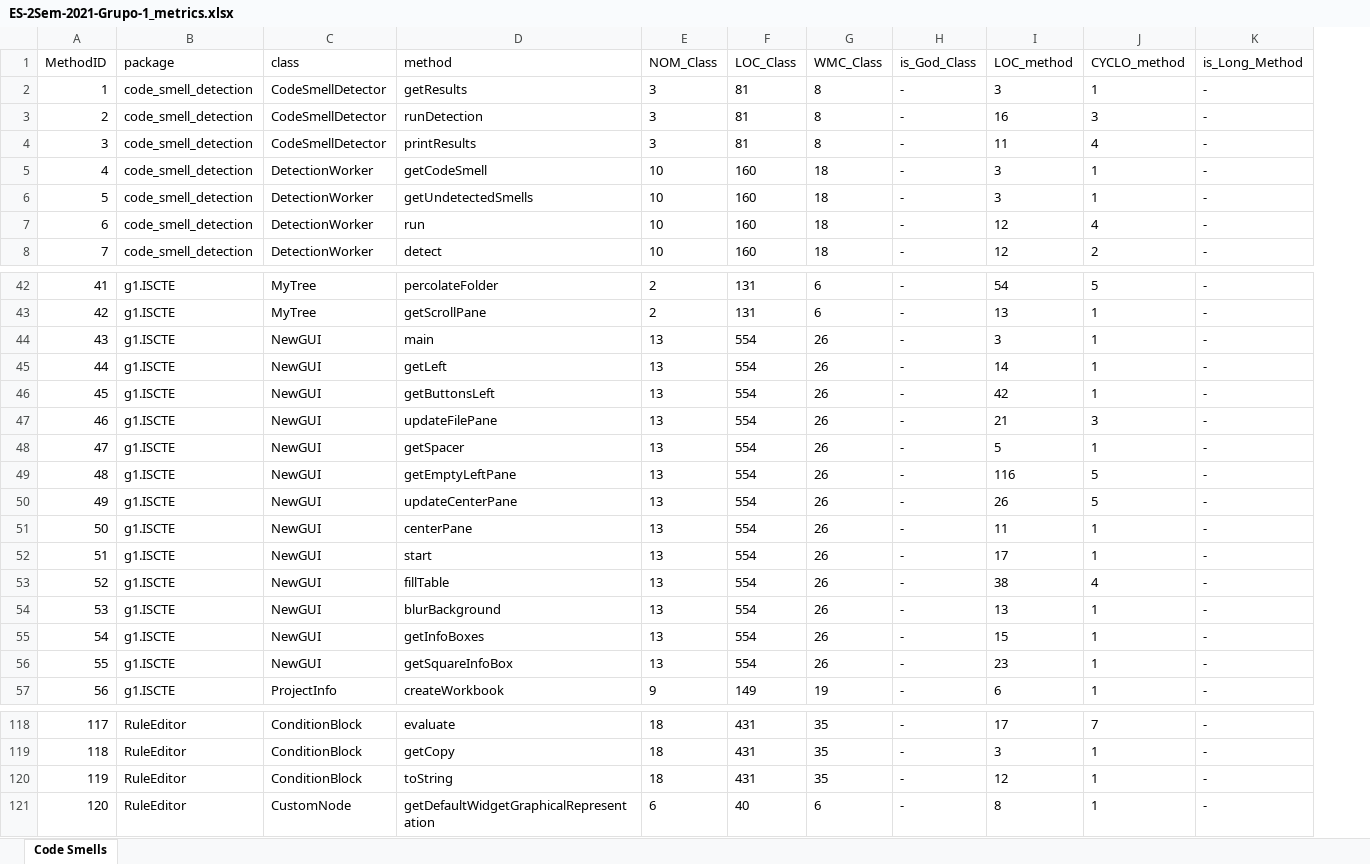
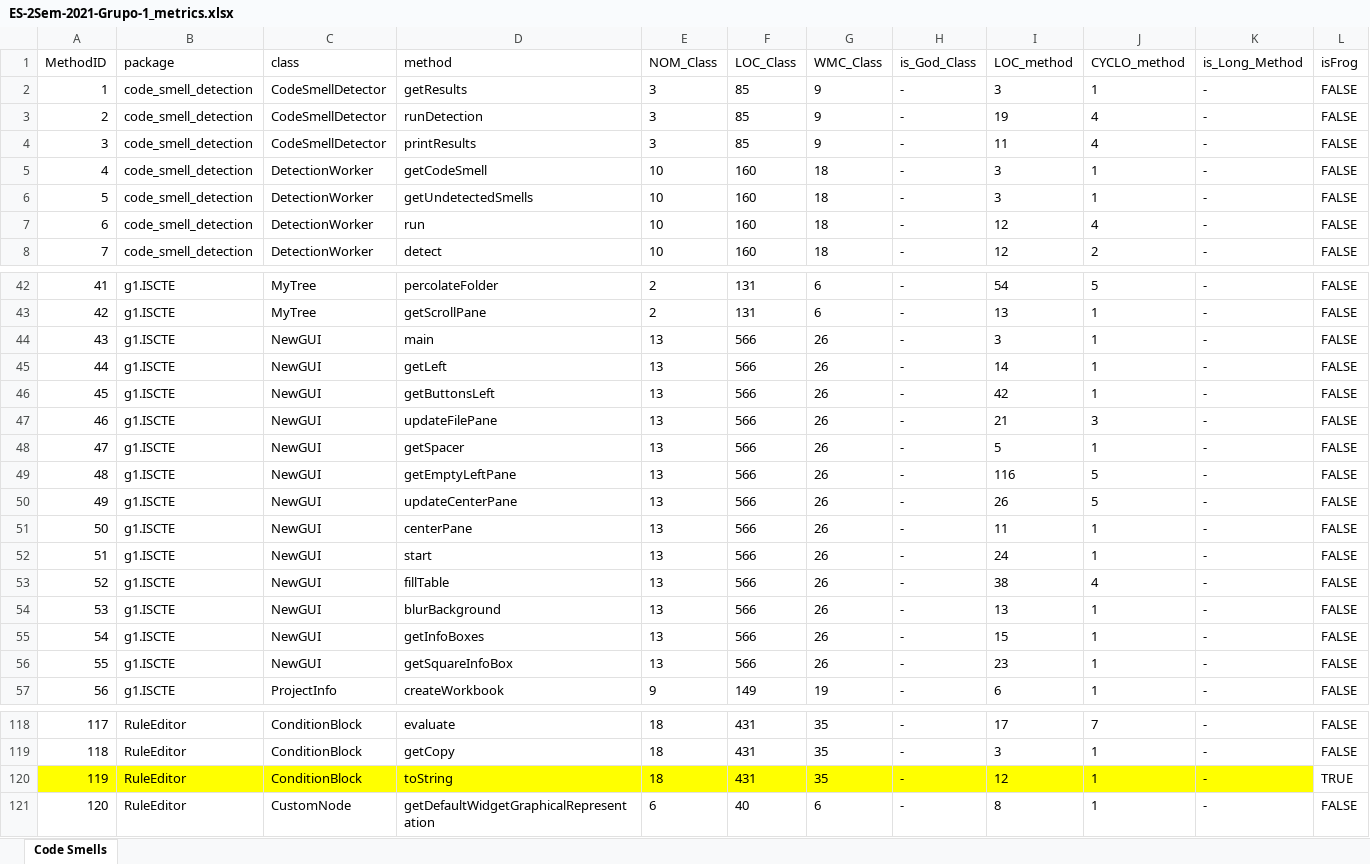
Before and after one commit to miguel-arrf/ES-2Sem-2021-Grupo-1, an Excel workbook: src/main/Created_Excels/ES-2Sem-2021-Grupo-1_metrics.xlsx, sheet Code Smells, drawn as a sheet; only a part is shown, gaps mark what is left out; values as stored, in another font and other column widths than the file's, no borders; the diff covers the shown part only; the diff names each change by its address in the sheet, - before the commit and + after, or states it on an @@ line.

Commit message:
Done import of rules to excel !

```diff
--- a/src/main/Created_Excels/ES-2Sem-2021-Grupo-1_metrics.xlsx (sheet Code Smells)
+++ b/src/main/Created_Excels/ES-2Sem-2021-Grupo-1_metrics.xlsx (sheet Code Smells)
+column L (isFrog), rows 2-8: all FALSE; rows 42-57: all FALSE; rows 118-121: FALSE | FALSE | TRUE | FALSE
-F2:F4 (LOC_Class): 81
+F2:F4 (LOC_Class): 85
-G2:G4 (WMC_Class): 8
+G2:G4 (WMC_Class): 9
-I3 (LOC_method): 16
+I3 (LOC_method): 19
-J3 (CYCLO_method): 3
+J3 (CYCLO_method): 4
-F44:F56 (LOC_Class): 554
+F44:F56 (LOC_Class): 566
-I52 (LOC_method): 17
+I52 (LOC_method): 24
-A120:K120 fill: none
+A120:K120 fill: #FFFF00
```
Also changed, not shown: 11 edited cells elsewhere in this sheet, 2 other files.
